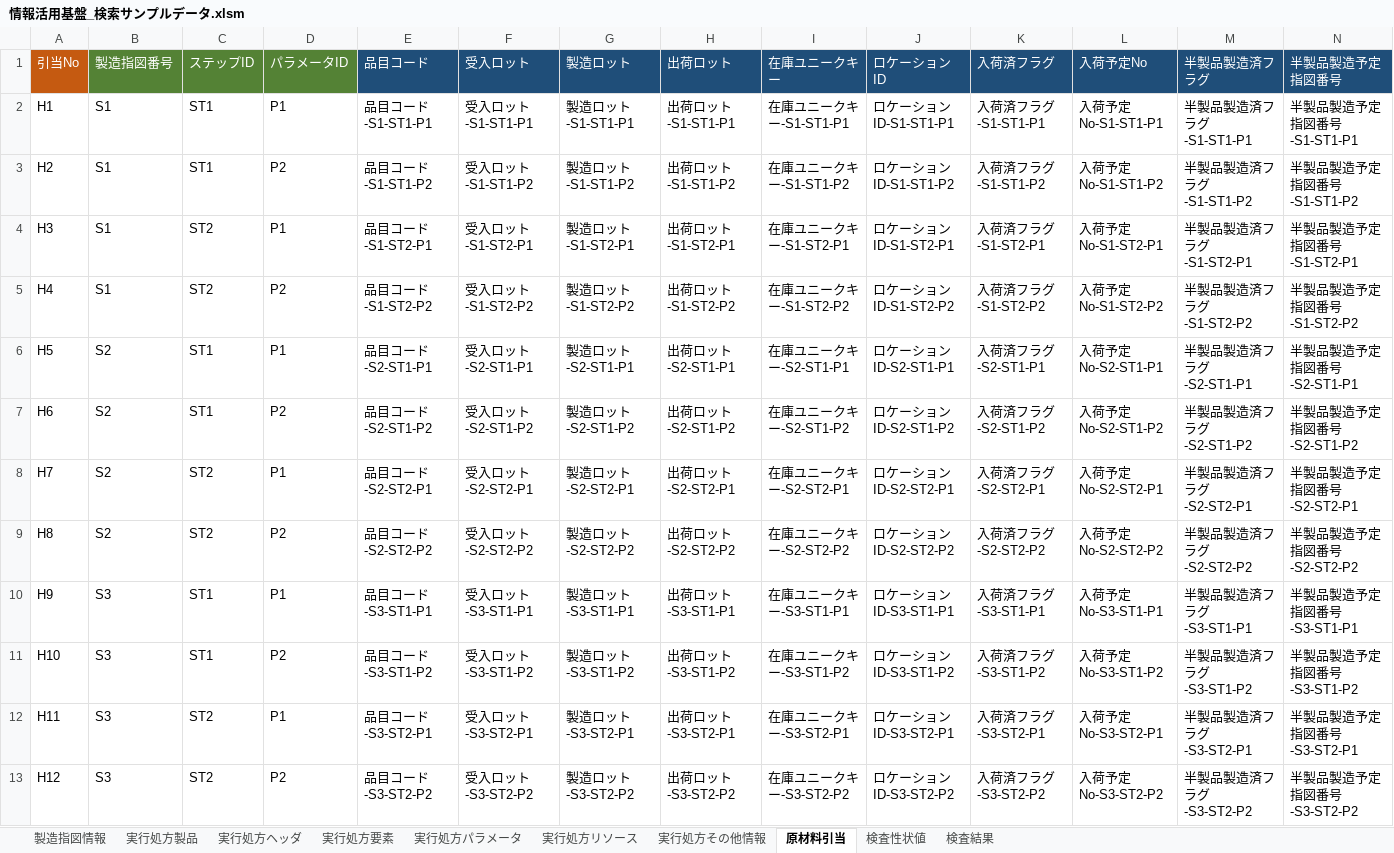
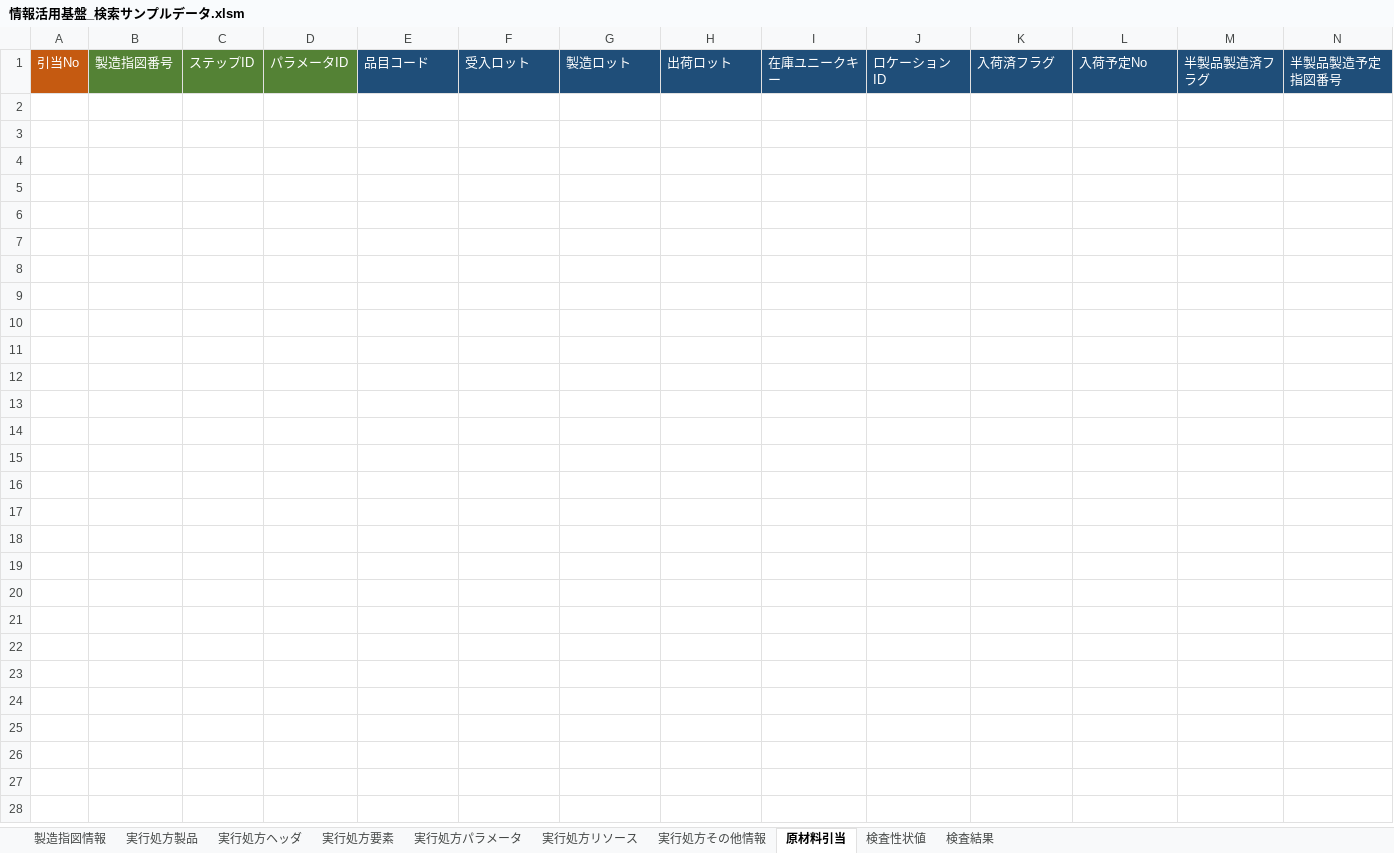
Before and after one commit to kp3fujikawa/TGC, an Excel workbook: SearchSample/SearchSample/Data/情報活用基盤_検索サンプルデータ.xlsm, sheet 原材料引当, drawn as a sheet; only a part is shown; values as stored, in another font and other column widths than the file's, no borders; rows hold the shown columns only; the diff names each change by its address in the sheet, - before the commit and + after, or states it on an @@ line.

```diff
--- a/SearchSample/SearchSample/Data/情報活用基盤_検索サンプルデータ.xlsm (sheet 原材料引当)
+++ b/SearchSample/SearchSample/Data/情報活用基盤_検索サンプルデータ.xlsm (sheet 原材料引当)
-row 2: H1 | S1 | ST1 | P1 | 品目コード-S1-ST1-P1 | 受入ロット-S1-ST1-P1 | 製造ロット-S1-ST1-P1 | 出荷ロット-S1-ST1-P1 | 在庫ユニークキー-S1-ST1-P1 | ロケーションID-S1-ST1-P1 | 入荷済フラグ-S1-ST1-P1 | 入荷予定No-S1-ST1-P1 | 半製品製造済フラグ-S1-ST1-P1 | 半製品製造予定指図番号-S1-ST1-P1
-row 3: H2 | S1 | ST1 | P2 | 品目コード-S1-ST1-P2 | 受入ロット-S1-ST1-P2 | 製造ロット-S1-ST1-P2 | 出荷ロット-S1-ST1-P2 | 在庫ユニークキー-S1-ST1-P2 | ロケーションID-S1-ST1-P2 | 入荷済フラグ-S1-ST1-P2 | 入荷予定No-S1-ST1-P2 | 半製品製造済フラグ-S1-ST1-P2 | 半製品製造予定指図番号-S1-ST1-P2
-row 4: H3 | S1 | ST2 | P1 | 品目コード-S1-ST2-P1 | 受入ロット-S1-ST2-P1 | 製造ロット-S1-ST2-P1 | 出荷ロット-S1-ST2-P1 | 在庫ユニークキー-S1-ST2-P1 | ロケーションID-S1-ST2-P1 | 入荷済フラグ-S1-ST2-P1 | 入荷予定No-S1-ST2-P1 | 半製品製造済フラグ-S1-ST2-P1 | 半製品製造予定指図番号-S1-ST2-P1
-row 5: H4 | S1 | ST2 | P2 | 品目コード-S1-ST2-P2 | 受入ロット-S1-ST2-P2 | 製造ロット-S1-ST2-P2 | 出荷ロット-S1-ST2-P2 | 在庫ユニークキー-S1-ST2-P2 | ロケーションID-S1-ST2-P2 | 入荷済フラグ-S1-ST2-P2 | 入荷予定No-S1-ST2-P2 | 半製品製造済フラグ-S1-ST2-P2 | 半製品製造予定指図番号-S1-ST2-P2
-row 6: H5 | S2 | ST1 | P1 | 品目コード-S2-ST1-P1 | 受入ロット-S2-ST1-P1 | 製造ロット-S2-ST1-P1 | 出荷ロット-S2-ST1-P1 | 在庫ユニークキー-S2-ST1-P1 | ロケーションID-S2-ST1-P1 | 入荷済フラグ-S2-ST1-P1 | 入荷予定No-S2-ST1-P1 | 半製品製造済フラグ-S2-ST1-P1 | 半製品製造予定指図番号-S2-ST1-P1
-row 7: H6 | S2 | ST1 | P2 | 品目コード-S2-ST1-P2 | 受入ロット-S2-ST1-P2 | 製造ロット-S2-ST1-P2 | 出荷ロット-S2-ST1-P2 | 在庫ユニークキー-S2-ST1-P2 | ロケーションID-S2-ST1-P2 | 入荷済フラグ-S2-ST1-P2 | 入荷予定No-S2-ST1-P2 | 半製品製造済フラグ-S2-ST1-P2 | 半製品製造予定指図番号-S2-ST1-P2
-row 8: H7 | S2 | ST2 | P1 | 品目コード-S2-ST2-P1 | 受入ロット-S2-ST2-P1 | 製造ロット-S2-ST2-P1 | 出荷ロット-S2-ST2-P1 | 在庫ユニークキー-S2-ST2-P1 | ロケーションID-S2-ST2-P1 | 入荷済フラグ-S2-ST2-P1 | 入荷予定No-S2-ST2-P1 | 半製品製造済フラグ-S2-ST2-P1 | 半製品製造予定指図番号-S2-ST2-P1
-row 9: H8 | S2 | ST2 | P2 | 品目コード-S2-ST2-P2 | 受入ロット-S2-ST2-P2 | 製造ロット-S2-ST2-P2 | 出荷ロット-S2-ST2-P2 | 在庫ユニークキー-S2-ST2-P2 | ロケーションID-S2-ST2-P2 | 入荷済フラグ-S2-ST2-P2 | 入荷予定No-S2-ST2-P2 | 半製品製造済フラグ-S2-ST2-P2 | 半製品製造予定指図番号-S2-ST2-P2
-row 10: H9 | S3 | ST1 | P1 | 品目コード-S3-ST1-P1 | 受入ロット-S3-ST1-P1 | 製造ロット-S3-ST1-P1 | 出荷ロット-S3-ST1-P1 | 在庫ユニークキー-S3-ST1-P1 | ロケーションID-S3-ST1-P1 | 入荷済フラグ-S3-ST1-P1 | 入荷予定No-S3-ST1-P1 | 半製品製造済フラグ-S3-ST1-P1 | 半製品製造予定指図番号-S3-ST1-P1
-row 11: H10 | S3 | ST1 | P2 | 品目コード-S3-ST1-P2 | 受入ロット-S3-ST1-P2 | 製造ロット-S3-ST1-P2 | 出荷ロット-S3-ST1-P2 | 在庫ユニークキー-S3-ST1-P2 | ロケーションID-S3-ST1-P2 | 入荷済フラグ-S3-ST1-P2 | 入荷予定No-S3-ST1-P2 | 半製品製造済フラグ-S3-ST1-P2 | 半製品製造予定指図番号-S3-ST1-P2
-row 12: H11 | S3 | ST2 | P1 | 品目コード-S3-ST2-P1 | 受入ロット-S3-ST2-P1 | 製造ロット-S3-ST2-P1 | 出荷ロット-S3-ST2-P1 | 在庫ユニークキー-S3-ST2-P1 | ロケーションID-S3-ST2-P1 | 入荷済フラグ-S3-ST2-P1 | 入荷予定No-S3-ST2-P1 | 半製品製造済フラグ-S3-ST2-P1 | 半製品製造予定指図番号-S3-ST2-P1
-row 13: H12 | S3 | ST2 | P2 | 品目コード-S3-ST2-P2 | 受入ロット-S3-ST2-P2 | 製造ロット-S3-ST2-P2 | 出荷ロット-S3-ST2-P2 | 在庫ユニークキー-S3-ST2-P2 | ロケーションID-S3-ST2-P2 | 入荷済フラグ-S3-ST2-P2 | 入荷予定No-S3-ST2-P2 | 半製品製造済フラグ-S3-ST2-P2 | 半製品製造予定指図番号-S3-ST2-P2
```
Also changed, not shown: sheet 実行処方パラメータ, sheet 検査性状値, sheet 実行処方要素, sheet 実行処方リソース, sheet 実行処方その他情報, sheet 実行処方ヘッダ, 3 more sheets, 1 other file.
